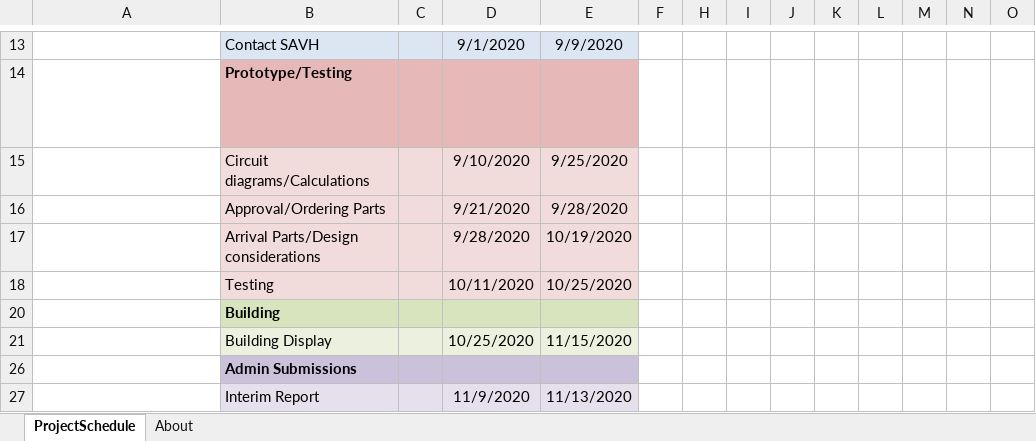
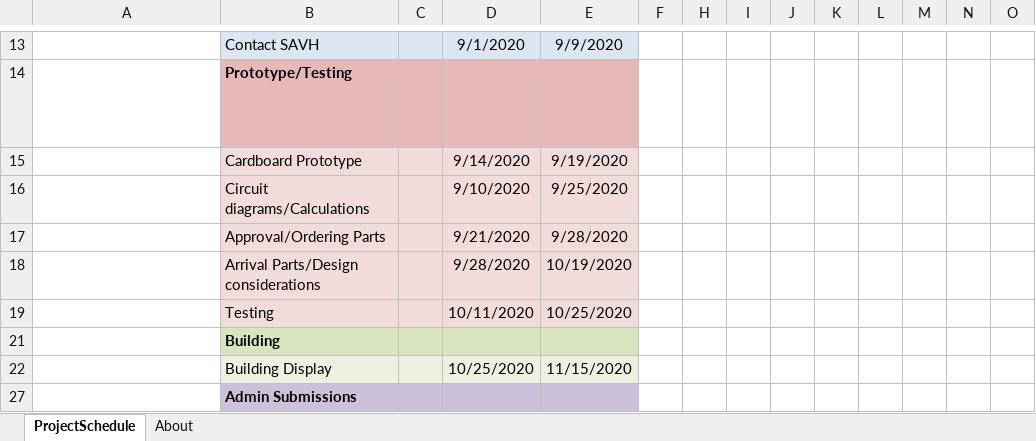
Before and after one commit to holyelk/FYP-IEM, an Excel workbook: Planning/TimeSchedule.xlsx, sheet ProjectSchedule, drawn as a sheet; only a part is shown, gaps mark what is left out; the shorter side is filled out with more unchanged rows; long unchanged cells end in …; values as stored, in another font and other column widths than the file's, no borders; charts and pictures and conditional formats not drawn; rows hold the shown columns only; the diff names each change by its address in the sheet, - before the commit and + after, or states it on an @@ line.

Commit message:
Update of Logbook and Time Schedule

```diff
--- a/Planning/TimeSchedule.xlsx (sheet ProjectSchedule)
+++ b/Planning/TimeSchedule.xlsx (sheet ProjectSchedule)
+row 15:  | Cardboard Prototype |  | 9/14/2020 | 9/19/2020
```
Also changed, not shown: charts or pictures, 1 other file.
